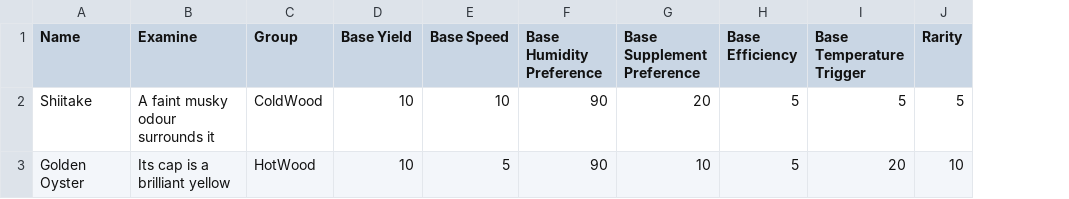
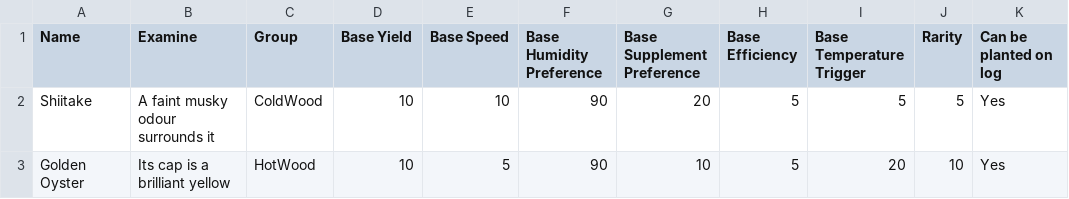
Before and after one commit to barrinalo/Mycoventure, a CSV file: android/assets/Mushrooms.csv, drawn as a sheet; the diff names each change by its address in the sheet, - before the commit and + after, or states it on an @@ line.

Commit message:
Planting Interface
-Added resource spawns
-Added Planting Interface
-Added Planting of mushroom sources

Things to Debug
-Resource Spawn image not removing after object is removed
-Planting Interface selection needs to be more accurate and limited to
items
-Check if mushroomm placed down is ok

Things to do
Start to pace things based on time clock, spawning growing etc.

```diff
--- a/android/assets/Mushrooms.csv
+++ b/android/assets/Mushrooms.csv
+column K (Can be planted on log), rows 2-3: Yes | Yes
```
Also changed, not shown: 39 other files.
